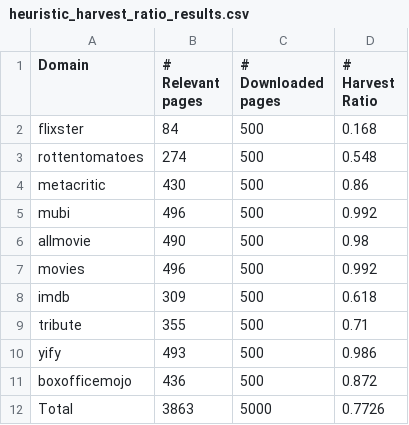
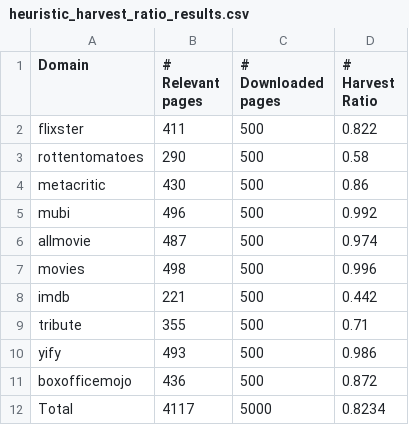
Before and after one commit to lucasns/projeto-ri, a CSV file: project/crawler/files/heuristic_harvest_ratio_results.csv, drawn as a sheet.

```diff
--- a/project/crawler/files/heuristic_harvest_ratio_results.csv
+++ b/project/crawler/files/heuristic_harvest_ratio_results.csv
@@ -1,9 +1,9 @@
 Domain,# Relevant pages,# Downloaded pages,# Harvest Ratio
-flixster,84,500,0.168
-rottentomatoes,274,500,0.548
+flixster,411,500,0.822
+rottentomatoes,290,500,0.58
 metacritic,430,500,0.86
 mubi,496,500,0.992
-allmovie,490,500,0.98
-movies,496,500,0.992
-imdb,309,500,0.618
+allmovie,487,500,0.974
+movies,498,500,0.996
+imdb,221,500,0.442
 tribute,355,500,0.71
@@ -11,2 +11,2 @@ yify,493,500,0.986
 boxofficemojo,436,500,0.872
-Total,3863,5000,0.7726
+Total,4117,5000,0.8234
```
Also changed, not shown: project/crawler/files/bfs_harvest_ratio_results.csv, 2 other files.
